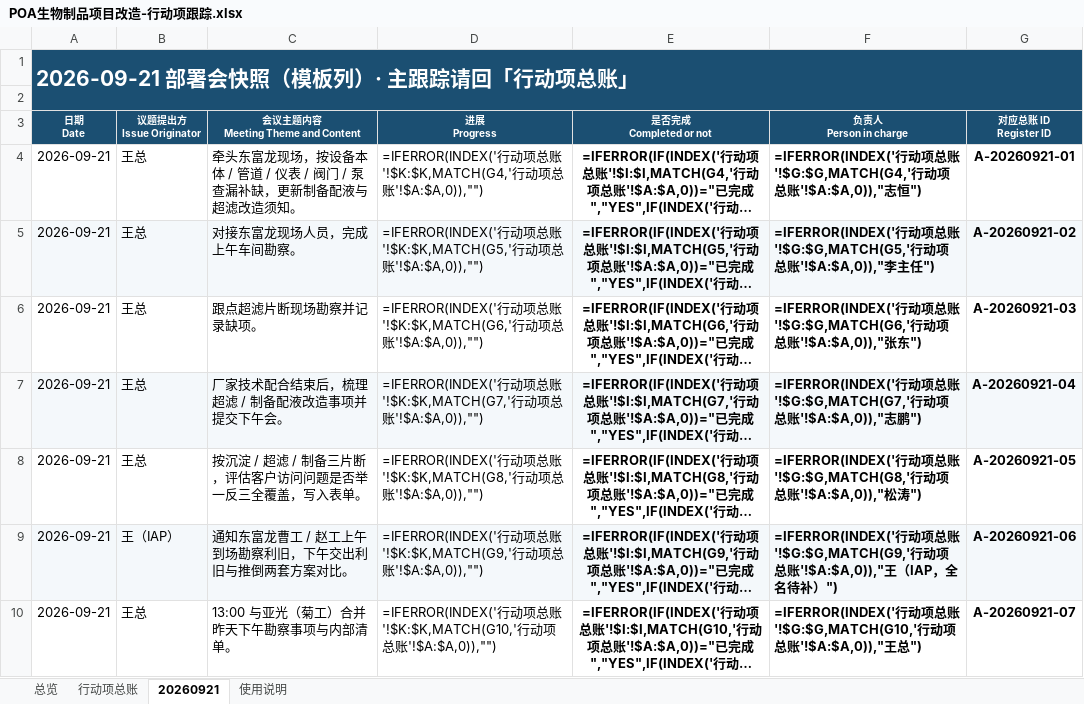
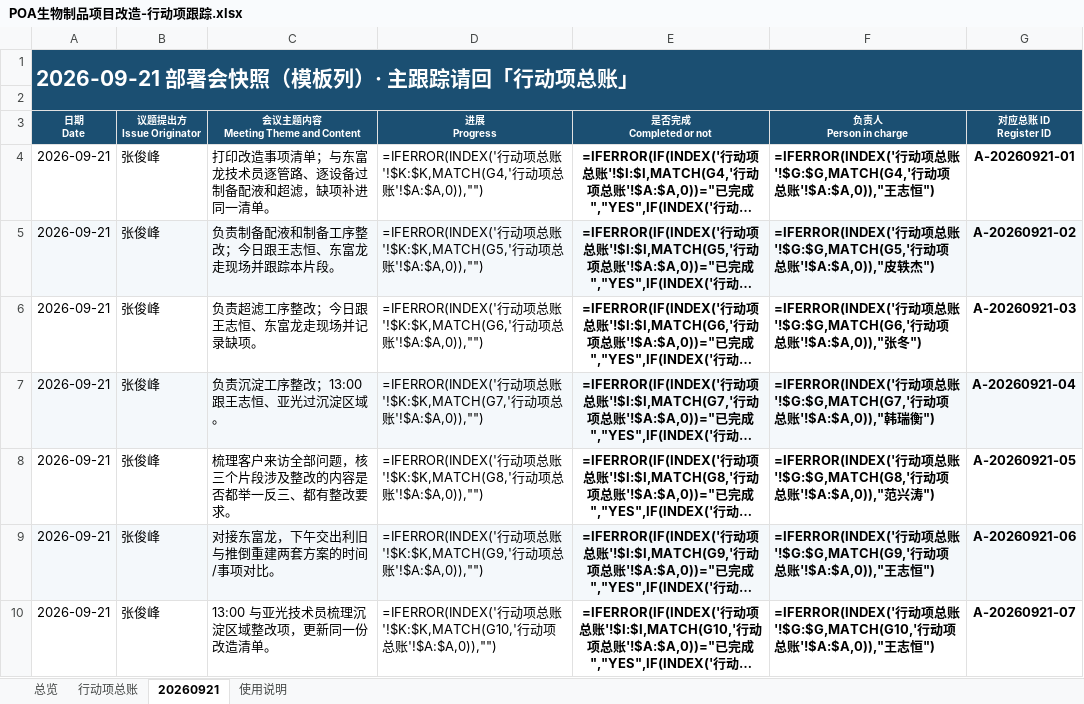
Before and after one commit to peterli0913/BLA, an Excel workbook: meetings/POA生物制品项目改造-行动项跟踪.xlsx, sheet 20260921, drawn as a sheet; only a part is shown; long unchanged cells end in …; values as stored, in another font and other column widths than the file's, no borders; formulas without a stored value are shown as written; the diff covers the shown part only; the diff names each change by its address in the sheet, - before the commit and + after, or states it on an @@ line.

```diff
--- a/meetings/POA生物制品项目改造-行动项跟踪.xlsx (sheet 20260921)
+++ b/meetings/POA生物制品项目改造-行动项跟踪.xlsx (sheet 20260921)
-B4:B8 (议题提出方 Issue Originator): 王总
+B4:B8 (议题提出方 Issue Originator): 张俊峰
-C4 (会议主题内容 Meeting Theme and Content): 牵头东富龙现场，按设备本体 / 管道 / 仪表 / 阀门 / 泵查漏补缺，更新制备配液与超滤改造须知。
+C4 (会议主题内容 Meeting Theme and Content): 打印改造事项清单；与东富龙技术员逐管路、逐设备过制备配液和超滤，缺项补进同一清单。
-F4 (负责人 Person in charge): …账'!$A:$A,0)),"志恒…
+F4 (负责人 Person in charge): …账'!$A:$A,0)),"王志恒…
-C5 (会议主题内容 Meeting Theme and Content): 对接东富龙现场人员，完成上午车间勘察。
+C5 (会议主题内容 Meeting Theme and Content): 负责制备配液和制备工序整改；今日跟王志恒、东富龙走现场并跟踪本片段。
-F5 (负责人 Person in charge): …账'!$A:$A,0)),"李主任")
+F5 (负责人 Person in charge): …账'!$A:$A,0)),"皮轶杰")
-C6 (会议主题内容 Meeting Theme and Content): 跟点超滤片断现场勘察并记录缺项。
+C6 (会议主题内容 Meeting Theme and Content): 负责超滤工序整改；今日跟王志恒、东富龙走现场并记录缺项。
-F6 (负责人 Person in charge): …'!$A:$A,0)),"张东")
+F6 (负责人 Person in charge): …'!$A:$A,0)),"张冬")
-C7 (会议主题内容 Meeting Theme and Content): 厂家技术配合结束后，梳理超滤 / 制备配液改造事项并提交下午会。
+C7 (会议主题内容 Meeting Theme and Content): 负责沉淀工序整改；13:00 跟王志恒、亚光过沉淀区域。
-F7 (负责人 Person in charge): …账'!$A:$A,0)),"志鹏")
+F7 (负责人 Person in charge): …账'!$A:$A,0)),"韩瑞衡")
-C8 (会议主题内容 Meeting Theme and Content): 按沉淀 / 超滤 / 制备三片断，评估客户访问问题是否举一反三全覆盖，写入表单。
+C8 (会议主题内容 Meeting Theme and Content): 梳理客户来访全部问题，核三个片段涉及整改的内容是否都举一反三、都有整改要求。
-F8 (负责人 Person in charge): …账'!$A:$A,0)),"松涛")
+F8 (负责人 Person in charge): …账'!$A:$A,0)),"范兴涛")
-B9 (议题提出方 Issue Originator): 王（IAP）
+B9 (议题提出方 Issue Originator): 张俊峰
-C9 (会议主题内容 Meeting Theme and Content): 通知东富龙曹工 / 赵工上午到场勘察利旧，下午交出利旧与推倒两套方案对比。
+C9 (会议主题内容 Meeting Theme and Content): 对接东富龙，下午交出利旧与推倒重建两套方案的时间/事项对比。
-F9 (负责人 Person in charge): …'!$A:$A,0)),"王（IAP，全名待补）")
+F9 (负责人 Person in charge): …'!$A:$A,0)),"王志恒")
-B10 (议题提出方 Issue Originator): 王总
+B10 (议题提出方 Issue Originator): 张俊峰
-C10 (会议主题内容 Meeting Theme and Content): 13:00 与亚光（菊工）合并昨天下午勘察事项与内部清单。
+C10 (会议主题内容 Meeting Theme and Content): 13:00 与亚光技术员梳理沉淀区域整改项，更新同一份改造清单。
-F10 (负责人 Person in charge): …'!$A:$A,0)),"王总")
+F10 (负责人 Person in charge): …'!$A:$A,0)),"王志恒")
```
Also changed, not shown: 32 edited cells elsewhere in this sheet, sheet 行动项总账, sheet 总览, 4 other files.
